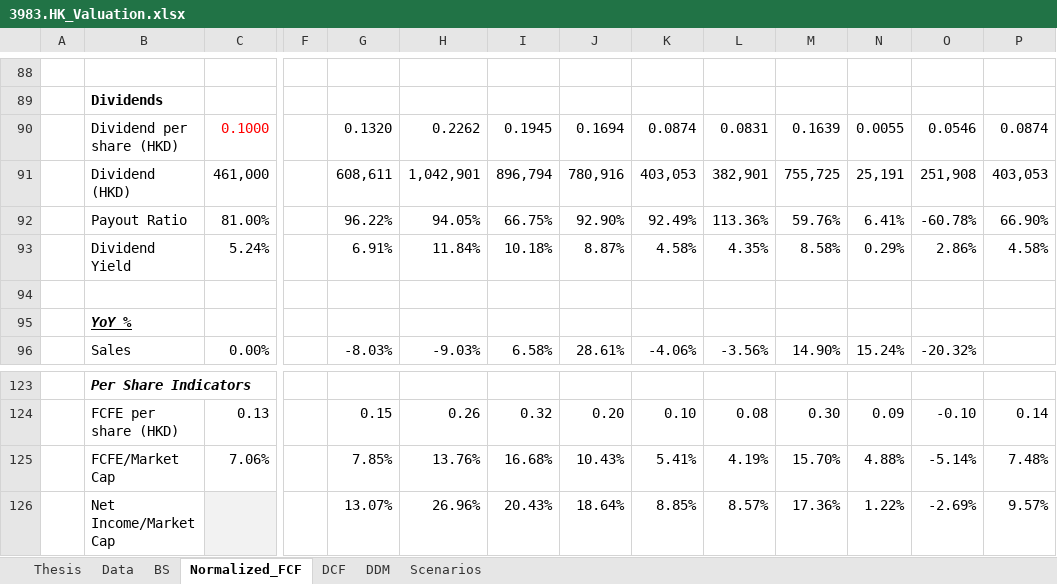
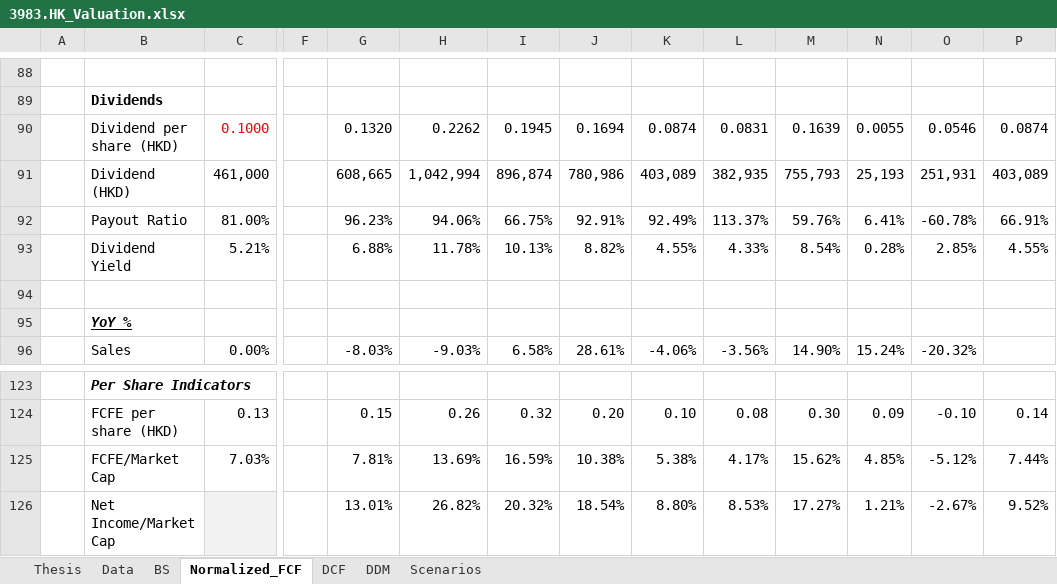
Before and after one commit to JerryChenz/Invest_Proc_1, an Excel workbook: financial_models/opportunities/3983.HK_Valuation.xlsx, sheet Normalized_FCF, drawn as a sheet; only a part is shown, gaps mark what is left out; values as stored, in another font and other column widths than the file's, no borders; conditional formats not drawn; removed rows and columns are numbered as before the commit, all else as after; rows hold the shown columns only; the diff names each change by its address in the sheet, - before the commit and + after, or states it on an @@ line.

Commit message:
Updated Models and Monitors

```diff
--- a/financial_models/opportunities/3983.HK_Valuation.xlsx (sheet Normalized_FCF)
+++ b/financial_models/opportunities/3983.HK_Valuation.xlsx (sheet Normalized_FCF)
-row 91:  | Dividend (HKD) | 461,000 |  | 608,611 | 1,042,901 | 896,794 | 780,916 | 403,053 | 382,901 | 755,725 | 25,191 | 251,908 | 403,053
+row 91:  | Dividend (HKD) | 461,000 |  | 608,665 | 1,042,994 | 896,874 | 780,986 | 403,089 | 382,935 | 755,793 | 25,193 | 251,931 | 403,089
-G92: 96.22%
+G92: 96.23%
-H92: 94.05%
+H92: 94.06%
-J92: 92.90%
+J92: 92.91%
-L92: 113.36%
+L92: 113.37%
-P92: 66.90%
+P92: 66.91%
-row 93:  | Dividend Yield | 5.24% |  | 6.91% | 11.84% | 10.18% | 8.87% | 4.58% | 4.35% | 8.58% | 0.29% | 2.86% | 4.58%
+row 93:  | Dividend Yield | 5.21% |  | 6.88% | 11.78% | 10.13% | 8.82% | 4.55% | 4.33% | 8.54% | 0.28% | 2.85% | 4.55%
-row 125:  | FCFE/Market Cap | 7.06% |  | 7.85% | 13.76% | 16.68% | 10.43% | 5.41% | 4.19% | 15.70% | 4.88% | -5.14% | 7.48%
-row 126:  | Net Income/Market Cap |  |  | 13.07% | 26.96% | 20.43% | 18.64% | 8.85% | 8.57% | 17.36% | 1.22% | -2.69% | 9.57%
+row 125:  | FCFE/Market Cap | 7.03% |  | 7.81% | 13.69% | 16.59% | 10.38% | 5.38% | 4.17% | 15.62% | 4.85% | -5.12% | 7.44%
+row 126:  | Net Income/Market Cap |  |  | 13.01% | 26.82% | 20.32% | 18.54% | 8.80% | 8.53% | 17.27% | 1.21% | -2.67% | 9.52%
```
Also changed, not shown: sheet Thesis, sheet Scenarios, sheet BS, sheet DCF, financial_models/Stock_Monitor_INT.xlsx, financial_models/opportunities/0303.HK_Valuation.xlsx, 25 other files.
